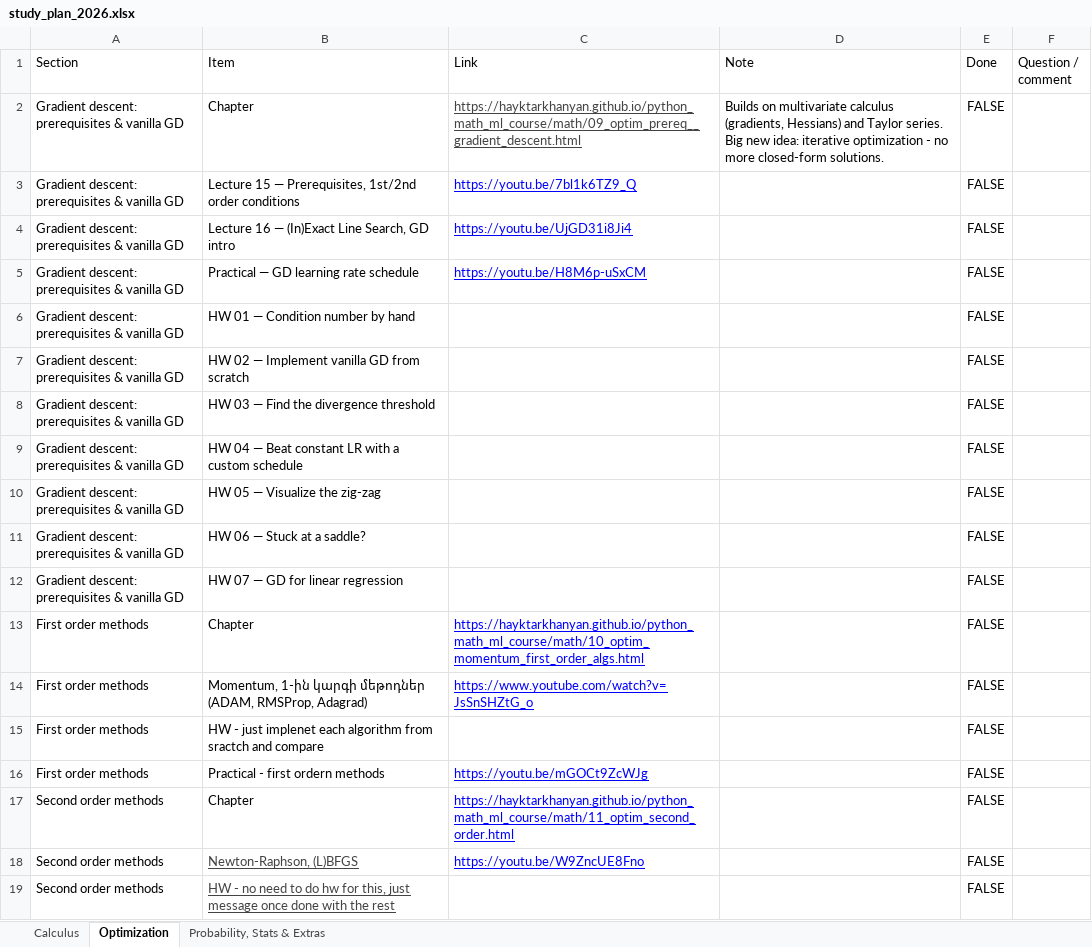
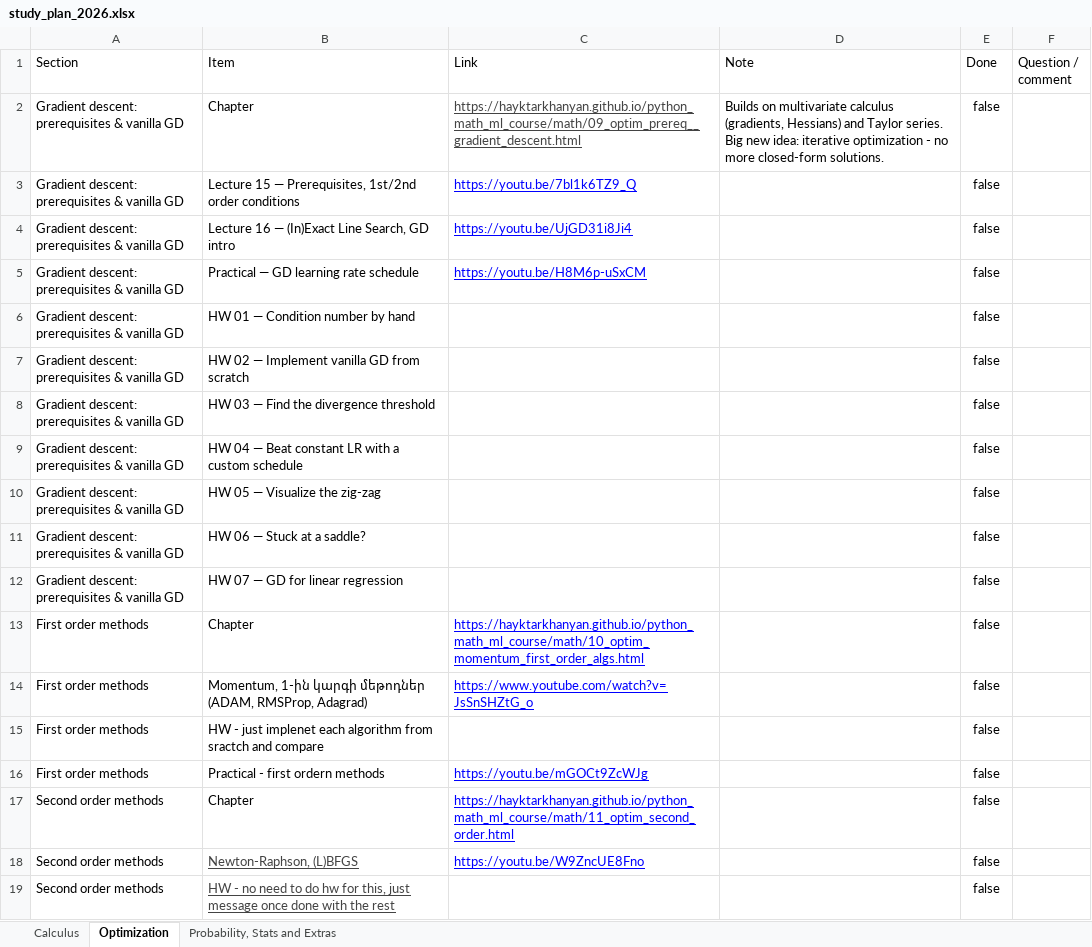
Before and after one commit to HaykTarkhanyan/python_math_ml_course, an Excel workbook: misc/solo/study_plan_2026.xlsx, sheet Optimization, drawn as a sheet; values as stored, in another font and other column widths than the file's, no borders; table styles not drawn; the diff names each change by its address in the sheet, - before the commit and + after, or states it on an @@ line.

```diff
--- a/misc/solo/study_plan_2026.xlsx (sheet Optimization)
+++ b/misc/solo/study_plan_2026.xlsx (sheet Optimization)
-sheet tab: Probability, Stats & Extras
+sheet tab: Probability, Stats and Extras
-E2:E19 (Done): FALSE
+E2:E19 (Done): false
```
Also changed, not shown: sheet Calculus, sheet Probability, Stats and Extras, 50 other files.
